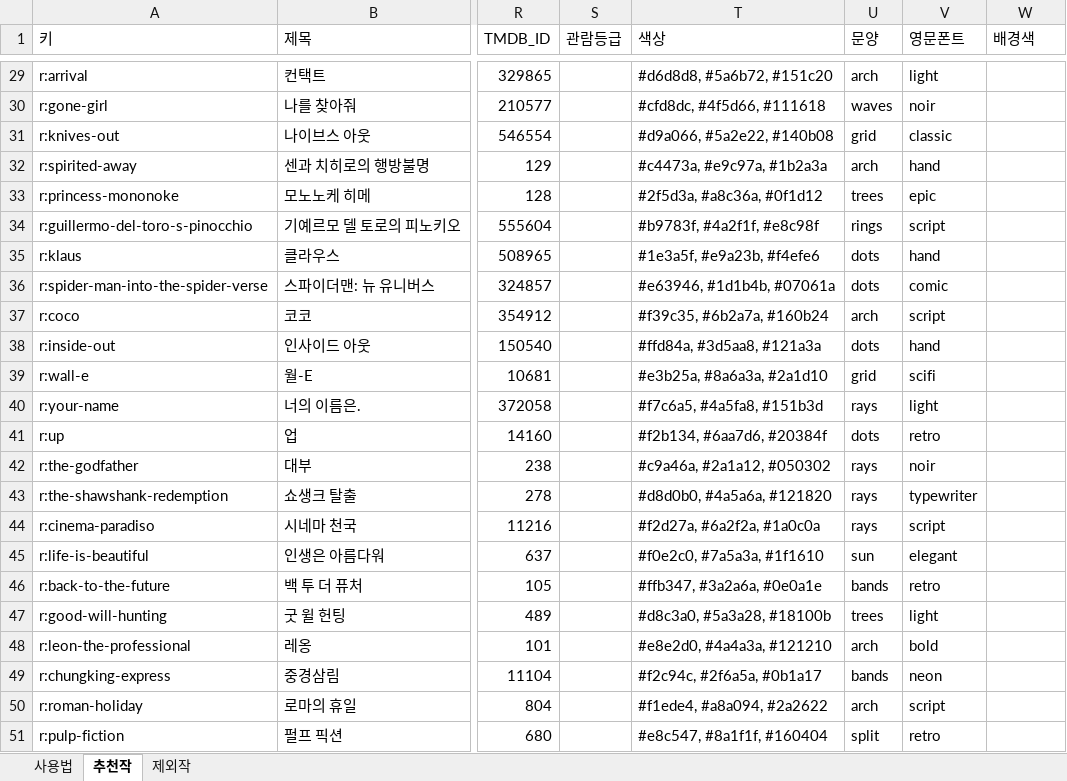
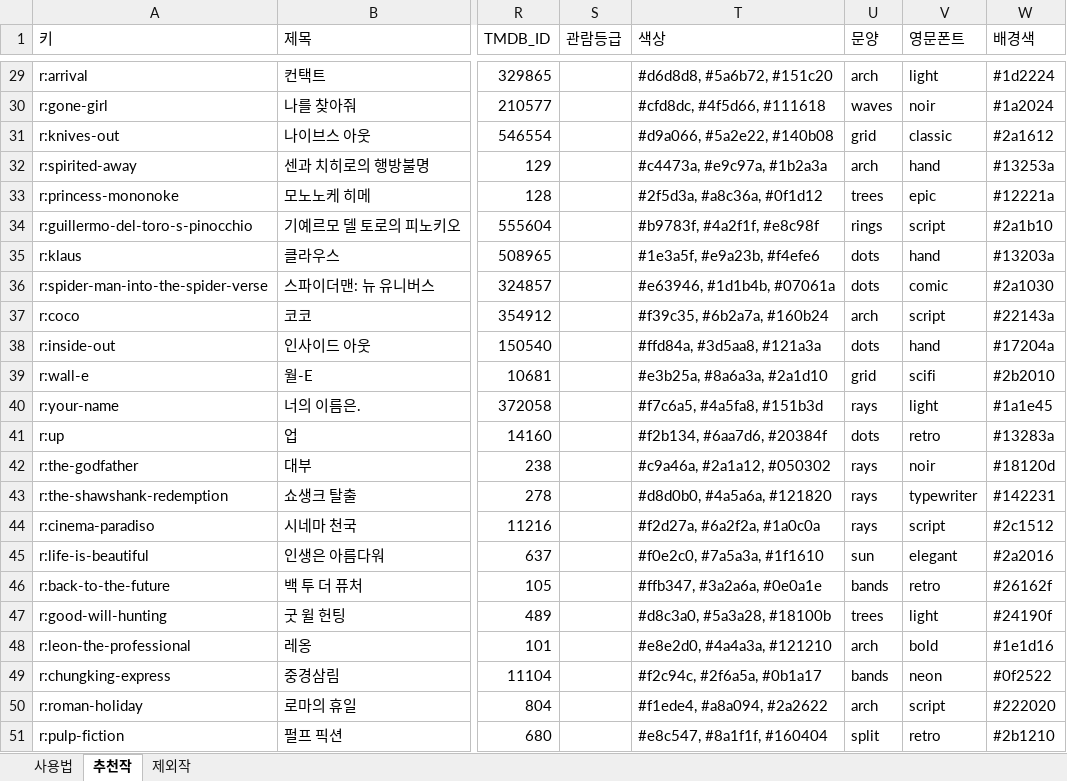
Before and after one commit to kdw123487-arch/MYMOVIESTAR, an Excel workbook: data/films.xlsx, sheet 추천작, drawn as a sheet; only a part is shown, gaps mark what is left out; values as stored, in another font and other column widths than the file's, no cell formats; the diff covers the shown part only; the diff names each change by its address in the sheet, - before the commit and + after, or states it on an @@ line.

```diff
--- a/data/films.xlsx (sheet 추천작)
+++ b/data/films.xlsx (sheet 추천작)
-W29 (배경색): (empty)
+W29 (배경색): #1d2224
-W30 (배경색): (empty)
+W30 (배경색): #1a2024
-W31 (배경색): (empty)
+W31 (배경색): #2a1612
-W32 (배경색): (empty)
+W32 (배경색): #13253a
-W33 (배경색): (empty)
+W33 (배경색): #12221a
-W34 (배경색): (empty)
+W34 (배경색): #2a1b10
-W35 (배경색): (empty)
+W35 (배경색): #13203a
-W36 (배경색): (empty)
+W36 (배경색): #2a1030
-W37 (배경색): (empty)
+W37 (배경색): #22143a
-W38 (배경색): (empty)
+W38 (배경색): #17204a
-W39 (배경색): (empty)
+W39 (배경색): #2b2010
-W40 (배경색): (empty)
+W40 (배경색): #1a1e45
-W41 (배경색): (empty)
+W41 (배경색): #13283a
-W42 (배경색): (empty)
+W42 (배경색): #18120d
-W43 (배경색): (empty)
+W43 (배경색): #142231
-W44 (배경색): (empty)
+W44 (배경색): #2c1512
-W45 (배경색): (empty)
+W45 (배경색): #2a2016
-W46 (배경색): (empty)
+W46 (배경색): #26162f
-W47 (배경색): (empty)
+W47 (배경색): #24190f
-W48 (배경색): (empty)
+W48 (배경색): #1e1d16
-W49 (배경색): (empty)
+W49 (배경색): #0f2522
-W50 (배경색): (empty)
+W50 (배경색): #222020
-W51 (배경색): (empty)
+W51 (배경색): #2b1210
```
Also changed, not shown: 27 edited cells elsewhere in this sheet, sheet 사용법, cell formats, 7 other files.
